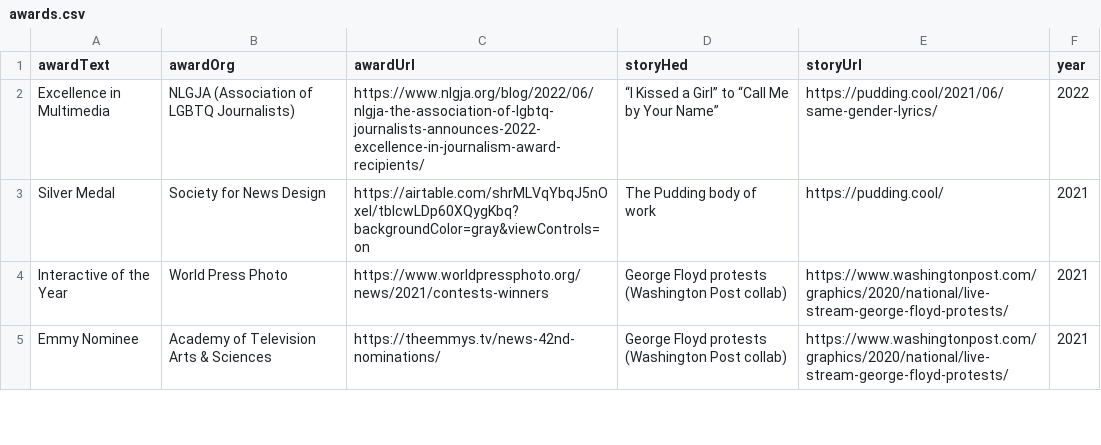
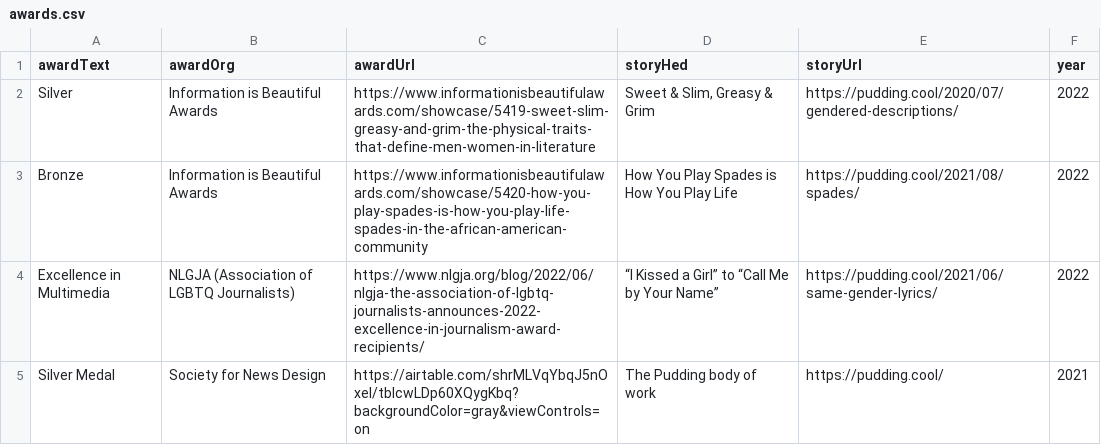
Before and after one commit to the-pudding/website, a CSV file: src/data/awards.csv, drawn as a sheet; only a part is shown; the shorter side is filled out with more unchanged rows; the diff names each change by its address in the sheet, - before the commit and + after, or states it on an @@ line.

Commit message:
adds iib awards

```diff
--- a/src/data/awards.csv
+++ b/src/data/awards.csv
+row 2: Silver | Information is Beautiful Awards | https://www.informationisbeautifulawards.com/showcase/5419-sweet-slim-greasy-and-grim-the-physical-traits-that-define-men-women-in-literature | Sweet & Slim, Greasy & Grim | https://pudding.cool/2020/07/gendered-descriptions/ | 2022
+row 3: Bronze | Information is Beautiful Awards | https://www.informationisbeautifulawards.com/showcase/5420-how-you-play-spades-is-how-you-play-life-spades-in-the-african-american-community | How You Play Spades is How You Play Life | https://pudding.cool/2021/08/spades/ | 2022
```
